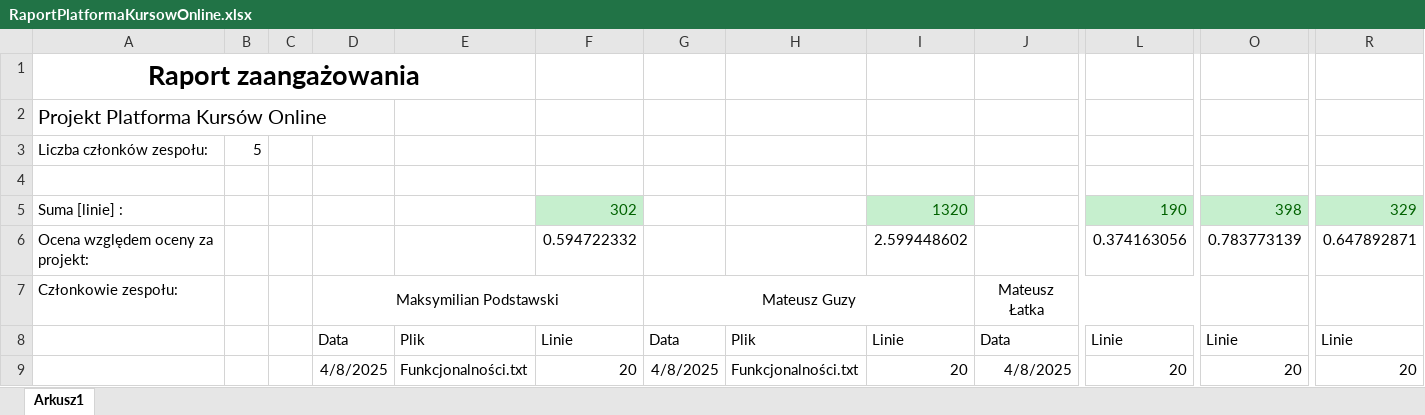
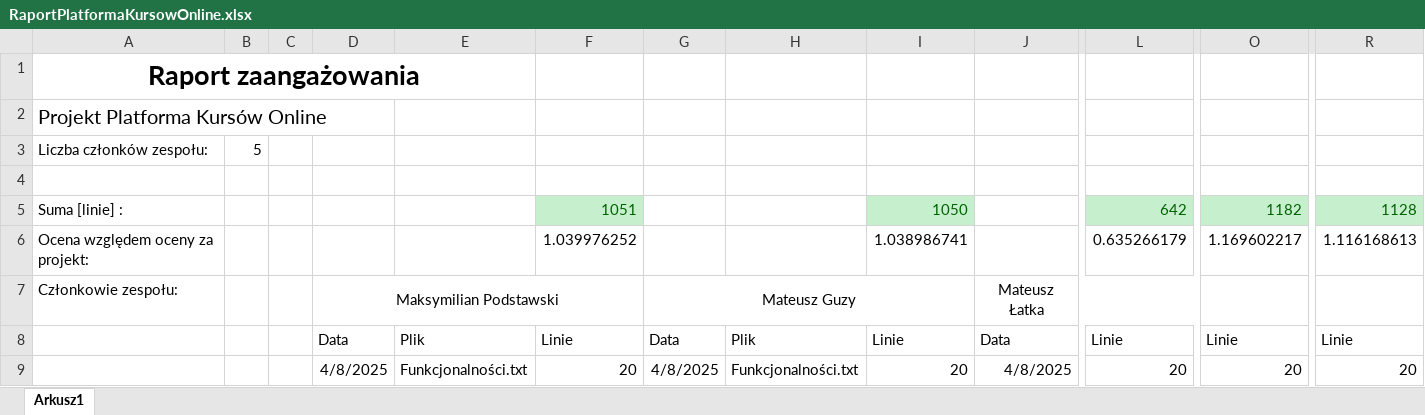
Before and after one commit to maksPodstawski/CoursesPlatform, an Excel workbook: Documentation/RaportPlatformaKursowOnline.xlsx, sheet Arkusz1, drawn as a sheet; only a part is shown, gaps mark what is left out; values as stored, in another font and other column widths than the file's, no borders; removed rows and columns are numbered as before the commit, all else as after; rows hold the shown columns only; the diff covers the shown part only; the diff names each change by its address in the sheet, - before the commit and + after, or states it on an @@ line.

```diff
--- a/Documentation/RaportPlatformaKursowOnline.xlsx (sheet Arkusz1)
+++ b/Documentation/RaportPlatformaKursowOnline.xlsx (sheet Arkusz1)
-row 5: Suma [linie] : |  |  |  |  | 302 |  |  | 1320 |  | 190 | 398 | 329
-row 6: Ocena względem oceny za projekt: |  |  |  |  | 0.594722332 |  |  | 2.599448602 |  | 0.374163056 | 0.783773139 | 0.647892871
+row 5: Suma [linie] : |  |  |  |  | 1051 |  |  | 1050 |  | 642 | 1182 | 1128
+row 6: Ocena względem oceny za projekt: |  |  |  |  | 1.039976252 |  |  | 1.038986741 |  | 0.635266179 | 1.169602217 | 1.116168613
```
Also changed, not shown: 38 added rows, 11 removed rows and 31 edited cells elsewhere in this sheet.
